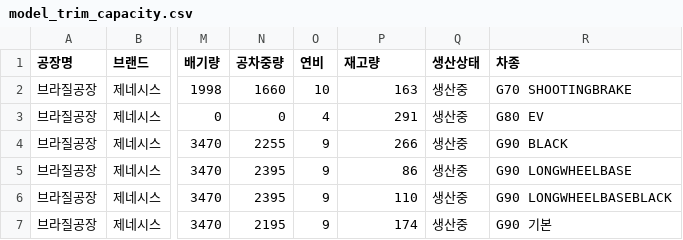
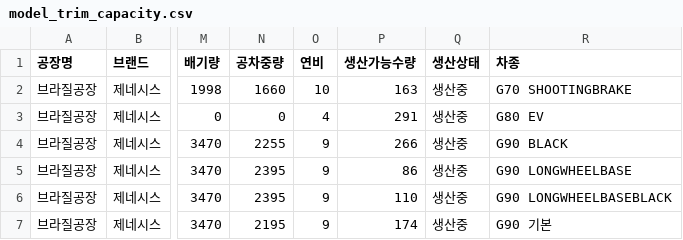
Before and after one commit to CodeWorks-hi/hyundai-crm-platform, a CSV file: data/model_trim_capacity.csv, drawn as a sheet; only a part is shown, gaps mark what is left out; the diff names each change by its address in the sheet, - before the commit and + after, or states it on an @@ line.

```diff
--- a/data/model_trim_capacity.csv
+++ b/data/model_trim_capacity.csv
-P1: 재고량
+P1: 생산가능수량
```
Also changed, not shown: 3 other files.
